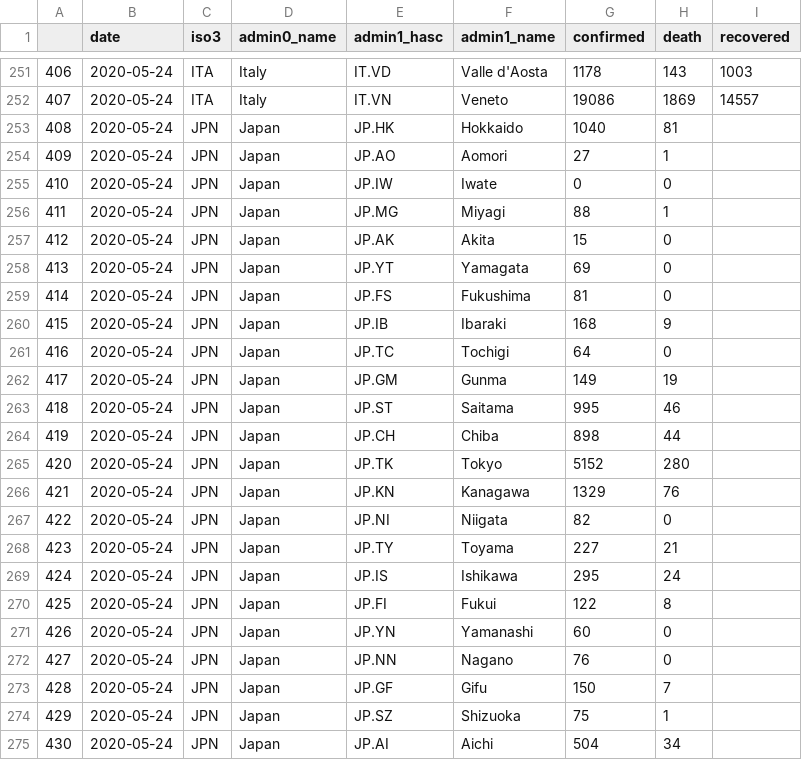
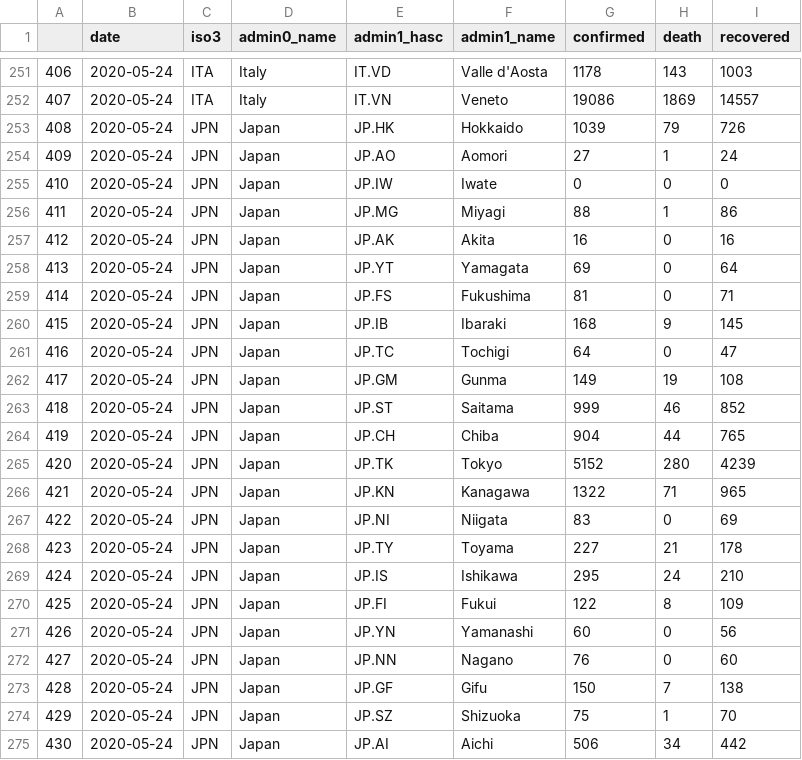
Before and after one commit to Leontian36/COVID19-Case-Data-Crawler, a CSV file: csv/admin1_2020-05-24.csv, drawn as a sheet; only a part is shown, gaps mark what is left out; the diff covers the shown part only.

```diff
--- a/csv/admin1_2020-05-24.csv
+++ b/csv/admin1_2020-05-24.csv
@@ -252,24 +252,24 @@
 407,2020-05-24,ITA,Italy,IT.VN,Veneto,19086,1869,14557
-408,2020-05-24,JPN,Japan,JP.HK,Hokkaido,1040,81,
-409,2020-05-24,JPN,Japan,JP.AO,Aomori,27,1,
-410,2020-05-24,JPN,Japan,JP.IW,Iwate,0,0,
-411,2020-05-24,JPN,Japan,JP.MG,Miyagi,88,1,
-412,2020-05-24,JPN,Japan,JP.AK,Akita,15,0,
-413,2020-05-24,JPN,Japan,JP.YT,Yamagata,69,0,
-414,2020-05-24,JPN,Japan,JP.FS,Fukushima,81,0,
-415,2020-05-24,JPN,Japan,JP.IB,Ibaraki,168,9,
-416,2020-05-24,JPN,Japan,JP.TC,Tochigi,64,0,
-417,2020-05-24,JPN,Japan,JP.GM,Gunma,149,19,
-418,2020-05-24,JPN,Japan,JP.ST,Saitama,995,46,
-419,2020-05-24,JPN,Japan,JP.CH,Chiba,898,44,
-420,2020-05-24,JPN,Japan,JP.TK,Tokyo,5152,280,
-421,2020-05-24,JPN,Japan,JP.KN,Kanagawa,1329,76,
-422,2020-05-24,JPN,Japan,JP.NI,Niigata,82,0,
-423,2020-05-24,JPN,Japan,JP.TY,Toyama,227,21,
-424,2020-05-24,JPN,Japan,JP.IS,Ishikawa,295,24,
-425,2020-05-24,JPN,Japan,JP.FI,Fukui,122,8,
-426,2020-05-24,JPN,Japan,JP.YN,Yamanashi,60,0,
-427,2020-05-24,JPN,Japan,JP.NN,Nagano,76,0,
-428,2020-05-24,JPN,Japan,JP.GF,Gifu,150,7,
-429,2020-05-24,JPN,Japan,JP.SZ,Shizuoka,75,1,
-430,2020-05-24,JPN,Japan,JP.AI,Aichi,504,34,
+408,2020-05-24,JPN,Japan,JP.HK,Hokkaido,1039,79,726
+409,2020-05-24,JPN,Japan,JP.AO,Aomori,27,1,24
+410,2020-05-24,JPN,Japan,JP.IW,Iwate,0,0,0
+411,2020-05-24,JPN,Japan,JP.MG,Miyagi,88,1,86
+412,2020-05-24,JPN,Japan,JP.AK,Akita,16,0,16
+413,2020-05-24,JPN,Japan,JP.YT,Yamagata,69,0,64
+414,2020-05-24,JPN,Japan,JP.FS,Fukushima,81,0,71
+415,2020-05-24,JPN,Japan,JP.IB,Ibaraki,168,9,145
+416,2020-05-24,JPN,Japan,JP.TC,Tochigi,64,0,47
+417,2020-05-24,JPN,Japan,JP.GM,Gunma,149,19,108
+418,2020-05-24,JPN,Japan,JP.ST,Saitama,999,46,852
+419,2020-05-24,JPN,Japan,JP.CH,Chiba,904,44,765
+420,2020-05-24,JPN,Japan,JP.TK,Tokyo,5152,280,4239
+421,2020-05-24,JPN,Japan,JP.KN,Kanagawa,1322,71,965
+422,2020-05-24,JPN,Japan,JP.NI,Niigata,83,0,69
+423,2020-05-24,JPN,Japan,JP.TY,Toyama,227,21,178
+424,2020-05-24,JPN,Japan,JP.IS,Ishikawa,295,24,210
+425,2020-05-24,JPN,Japan,JP.FI,Fukui,122,8,109
+426,2020-05-24,JPN,Japan,JP.YN,Yamanashi,60,0,56
+427,2020-05-24,JPN,Japan,JP.NN,Nagano,76,0,60
+428,2020-05-24,JPN,Japan,JP.GF,Gifu,150,7,138
+429,2020-05-24,JPN,Japan,JP.SZ,Shizuoka,75,1,70
+430,2020-05-24,JPN,Japan,JP.AI,Aichi,506,34,442
```
Also changed, not shown: 1 added row and 51 edited cells elsewhere in this file, csv/admin1_2020-05-23.csv, csv/admin1_2020-05-25.csv, 1 other file.
